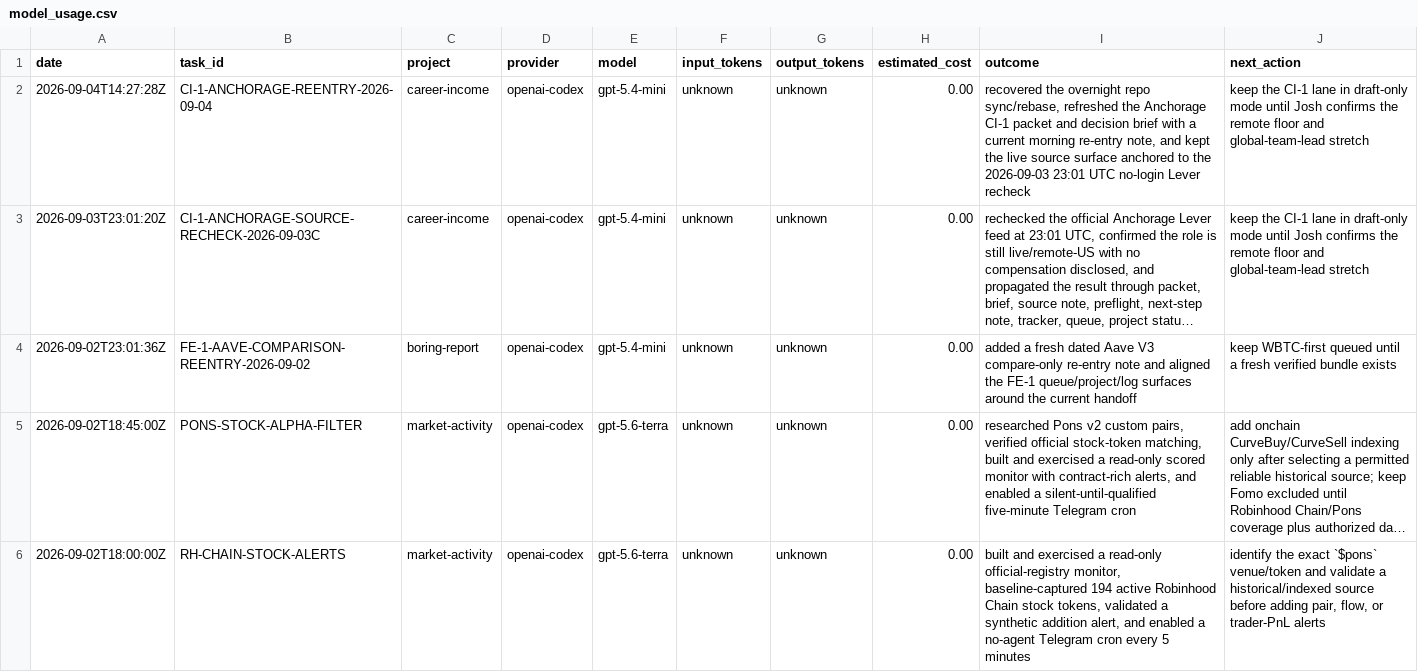
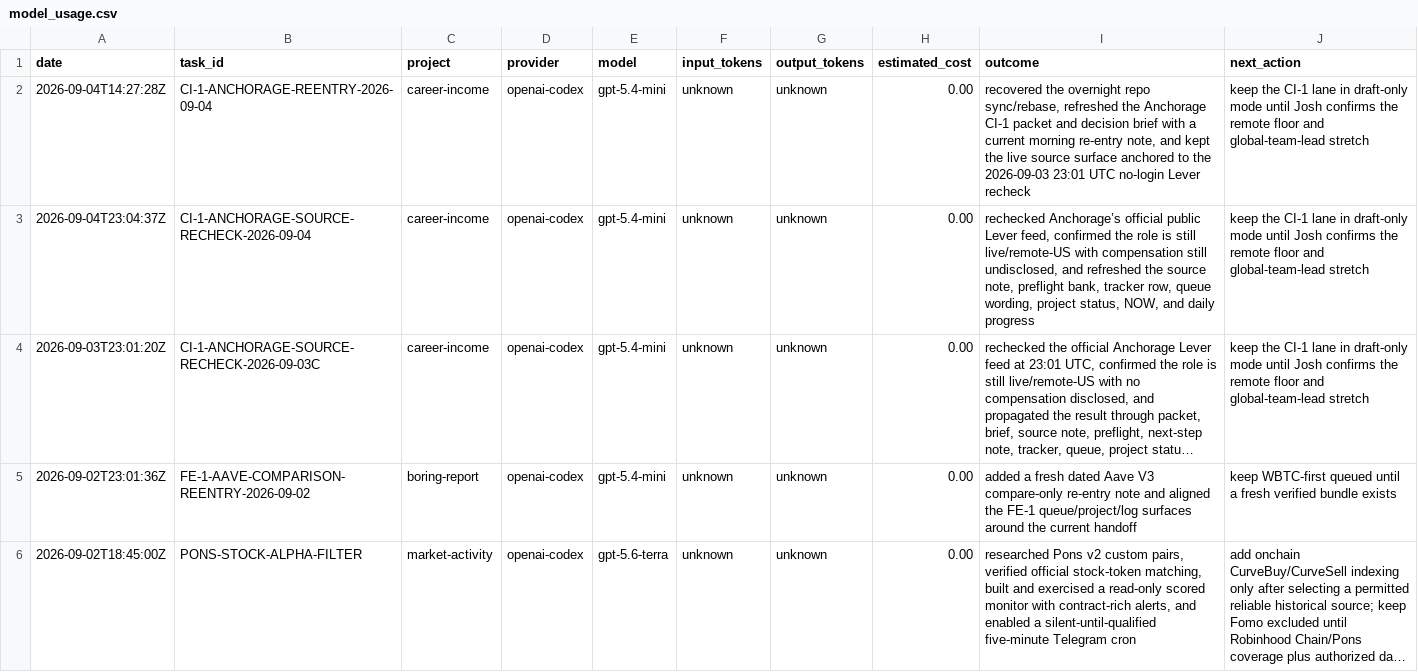
Before and after one commit to jcrypto420/COMMANDER, a CSV file: logs/model_usage.csv, drawn as a sheet; only a part is shown; the shorter side is filled out with more unchanged rows; long unchanged cells end in …; the diff names each change by its address in the sheet, - before the commit and + after, or states it on an @@ line.

Commit message:
refresh anchorage ci-1 draft recheck

```diff
--- a/logs/model_usage.csv
+++ b/logs/model_usage.csv
+row 3: 2026-09-04T23:04:37Z | CI-1-ANCHORAGE-SOURCE-RECHECK-2026-09-04 | career-income | openai-codex | gpt-5.4-mini | unknown | unknown | 0.00 | rechecked Anchorage’s official public Lever feed, confirmed the role is still live/remote-US with compensation still undisclosed, and refreshed the source note, preflight bank, tracker row, queue wording, project status, NOW, and daily progress | keep the CI-1 lane in draft-only mode until Josh confirms the remote floor and global-team-lead stretch
```
Also changed, not shown: 10 other files.
